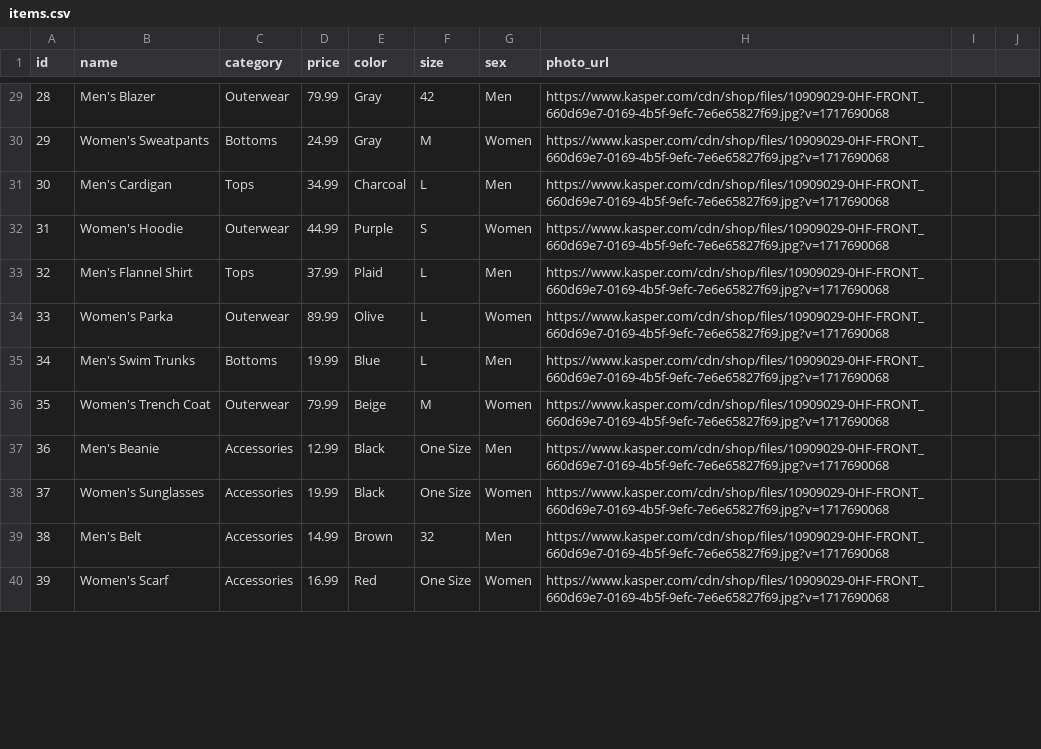
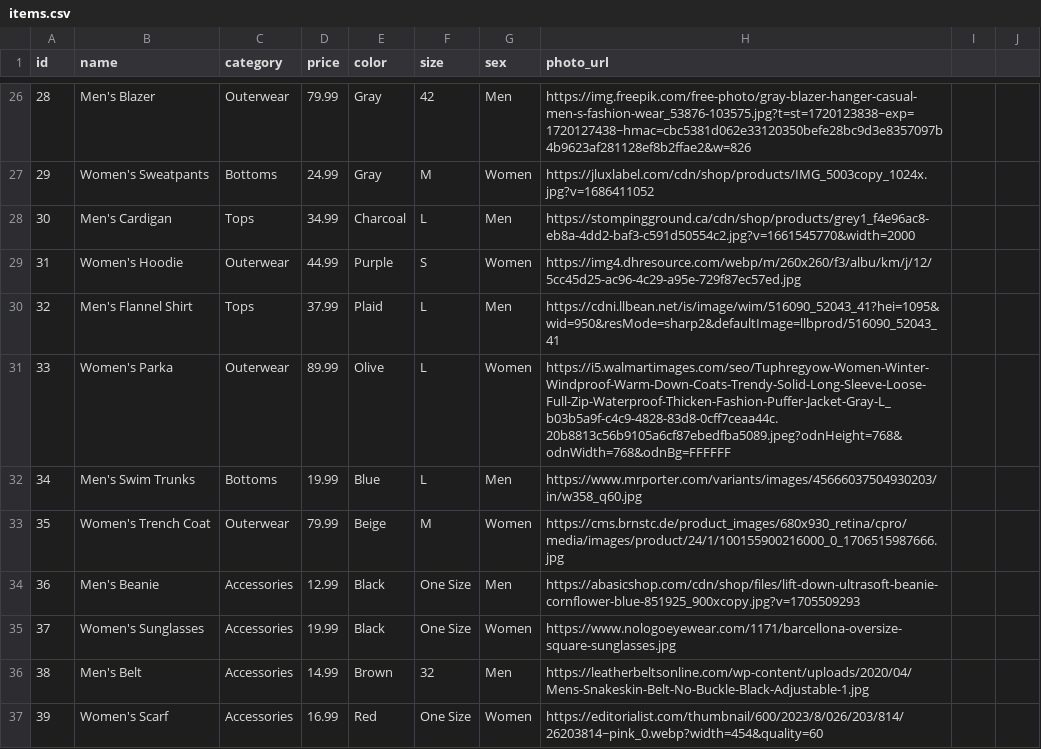
Before and after one commit to regikov/e-commerce-website, a CSV file: items.csv, drawn as a sheet; only a part is shown, gaps mark what is left out; the diff covers the shown part only.

```diff
--- a/items.csv
+++ b/items.csv
@@ -29,12 +26,12 @@ id,name,category,price,color,size,sex,photo_url
-28,Men's Blazer,Outerwear,79.99,Gray,42,Men,https://www.kasper.com/cdn/shop/files/10909029-0HF-FRONT_660d69e7-0169-4b5f-9efc-7e6e65827f69.jpg?v=1717690068
-29,Women's Sweatpants,Bottoms,24.99,Gray,M,Women,https://www.kasper.com/cdn/shop/files/10909029-0HF-FRONT_660d69e7-0169-4b5f-9efc-7e6e65827f69.jpg?v=1717690068
-30,Men's Cardigan,Tops,34.99,Charcoal,L,Men,https://www.kasper.com/cdn/shop/files/10909029-0HF-FRONT_660d69e7-0169-4b5f-9efc-7e6e65827f69.jpg?v=1717690068
-31,Women's Hoodie,Outerwear,44.99,Purple,S,Women,https://www.kasper.com/cdn/shop/files/10909029-0HF-FRONT_660d69e7-0169-4b5f-9efc-7e6e65827f69.jpg?v=1717690068
-32,Men's Flannel Shirt,Tops,37.99,Plaid,L,Men,https://www.kasper.com/cdn/shop/files/10909029-0HF-FRONT_660d69e7-0169-4b5f-9efc-7e6e65827f69.jpg?v=1717690068
-33,Women's Parka,Outerwear,89.99,Olive,L,Women,https://www.kasper.com/cdn/shop/files/10909029-0HF-FRONT_660d69e7-0169-4b5f-9efc-7e6e65827f69.jpg?v=1717690068
-34,Men's Swim Trunks,Bottoms,19.99,Blue,L,Men,https://www.kasper.com/cdn/shop/files/10909029-0HF-FRONT_660d69e7-0169-4b5f-9efc-7e6e65827f69.jpg?v=1717690068
-35,Women's Trench Coat,Outerwear,79.99,Beige,M,Women,https://www.kasper.com/cdn/shop/files/10909029-0HF-FRONT_660d69e7-0169-4b5f-9efc-7e6e65827f69.jpg?v=1717690068
-36,Men's Beanie,Accessories,12.99,Black,One Size,Men,https://www.kasper.com/cdn/shop/files/10909029-0HF-FRONT_660d69e7-0169-4b5f-9efc-7e6e65827f69.jpg?v=1717690068
-37,Women's Sunglasses,Accessories,19.99,Black,One Size,Women,https://www.kasper.com/cdn/shop/files/10909029-0HF-FRONT_660d69e7-0169-4b5f-9efc-7e6e65827f69.jpg?v=1717690068
-38,Men's Belt,Accessories,14.99,Brown,32,Men,https://www.kasper.com/cdn/shop/files/10909029-0HF-FRONT_660d69e7-0169-4b5f-9efc-7e6e65827f69.jpg?v=1717690068
-39,Women's Scarf,Accessories,16.99,Red,One Size,Women,https://www.kasper.com/cdn/shop/files/10909029-0HF-FRONT_660d69e7-0169-4b5f-9efc-7e6e65827f69.jpg?v=1717690068
+28,Men's Blazer,Outerwear,79.99,Gray,42,Men,https://img.freepik.com/free-photo/gray-blazer-hanger-casual-men-s-fashion-wear_53876-103575.jpg?t=st=1720123838~exp=1720127438~hmac=cbc5381d062e33120350befe28bc9d3e8357097b4b9623af281128ef8b2ffae2&w=826
+29,Women's Sweatpants,Bottoms,24.99,Gray,M,Women,https://jluxlabel.com/cdn/shop/products/IMG_5003copy_1024x.jpg?v=1686411052
+30,Men's Cardigan,Tops,34.99,Charcoal,L,Men,https://stompingground.ca/cdn/shop/products/grey1_f4e96ac8-eb8a-4dd2-baf3-c591d50554c2.jpg?v=1661545770&width=2000
+31,Women's Hoodie,Outerwear,44.99,Purple,S,Women, https://img4.dhresource.com/webp/m/260x260/f3/albu/km/j/12/5cc45d25-ac96-4c29-a95e-729f87ec57ed.jpg
+32,Men's Flannel Shirt,Tops,37.99,Plaid,L,Men,https://cdni.llbean.net/is/image/wim/516090_52043_41?hei=1095&wid=950&resMode=sharp2&defaultImage=llbprod/516090_52043_41
+33,Women's Parka,Outerwear,89.99,Olive,L,Women,https://i5.walmartimages.com/seo/Tuphregyow-Women-Winter-Windproof-Warm-Down-Coats-Trendy-Solid-Long-Sleeve-Loose-Full-Zip-Waterproof-Thicken-Fashion-Puffer-Jacket-Gray-L_b03b5a9f-c4c9-4828-83d8-0cff7ceaa44c.20b8813c56b9105a6cf87ebedfba5089.jpeg?odnHeight=768&odnWidth=768&odnBg=FFFFFF
+34,Men's Swim Trunks,Bottoms,19.99,Blue,L,Men,https://www.mrporter.com/variants/images/45666037504930203/in/w358_q60.jpg
+35,Women's Trench Coat,Outerwear,79.99,Beige,M,Women,https://cms.brnstc.de/product_images/680x930_retina/cpro/media/images/product/24/1/100155900216000_0_1706515987666.jpg
+36,Men's Beanie,Accessories,12.99,Black,One Size,Men,https://abasicshop.com/cdn/shop/files/lift-down-ultrasoft-beanie-cornflower-blue-851925_900xcopy.jpg?v=1705509293
+37,Women's Sunglasses,Accessories,19.99,Black,One Size,Women,https://www.nologoeyewear.com/1171/barcellona-oversize-square-sunglasses.jpg
+38,Men's Belt,Accessories,14.99,Brown,32,Men,https://leatherbeltsonline.com/wp-content/uploads/2020/04/Mens-Snakeskin-Belt-No-Buckle-Black-Adjustable-1.jpg
+39,Women's Scarf,Accessories,16.99,Red,One Size,Women,https://editorialist.com/thumbnail/600/2023/8/026/203/814/26203814~pink_0.webp?width=454&quality=60
```
Also changed, not shown: 3 removed rows and 37 edited cells elsewhere in this file, 12 other files.
